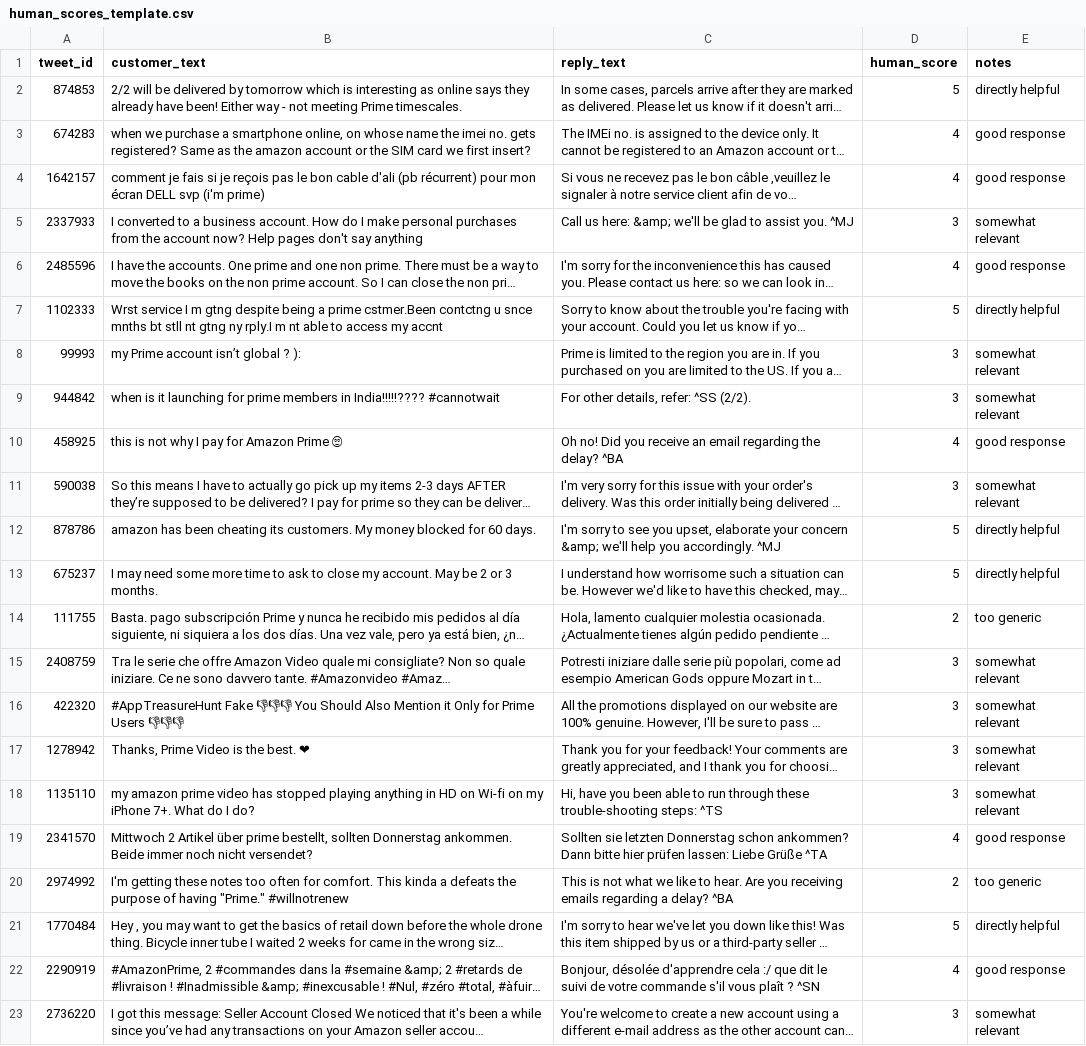
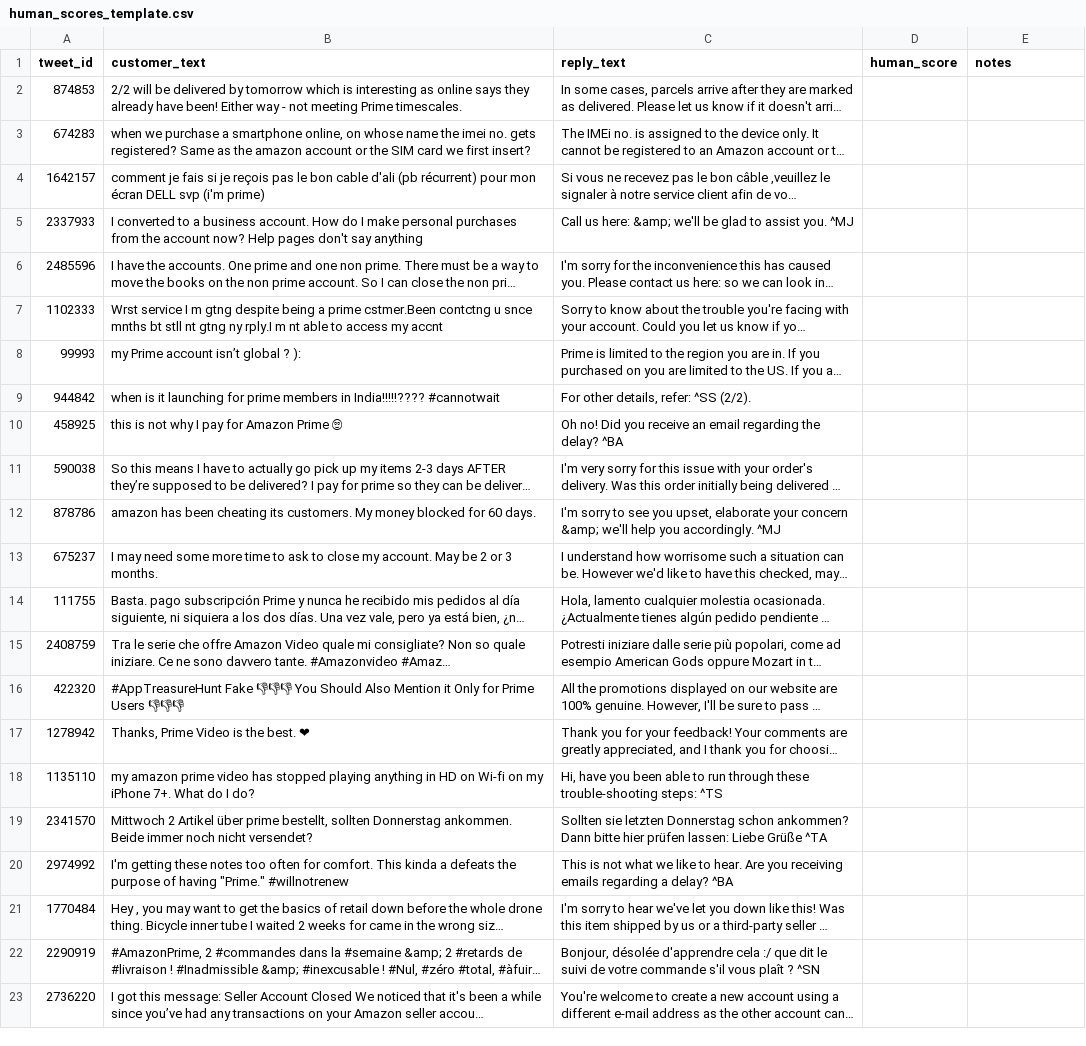
Before and after one commit to VikashRaj-cmd/hiver-support-agent, a CSV file: evaluation/human_scores_template.csv, drawn as a sheet; only a part is shown; long unchanged cells end in …; the diff covers the shown part only; the diff names each change by its address in the sheet, - before the commit and + after, or states it on an @@ line.

Commit message:
complete submission: agent, evaluation, report and decision log

```diff
--- a/evaluation/human_scores_template.csv
+++ b/evaluation/human_scores_template.csv
-D2 (human_score): 5
+D2 (human_score): (empty)
-E2 (notes): directly helpful
+E2 (notes): (empty)
-D3:D4 (human_score): 4
+D3:D4 (human_score): (empty)
-E3:E4 (notes): good response
+E3:E4 (notes): (empty)
-D5 (human_score): 3
+D5 (human_score): (empty)
-E5 (notes): somewhat relevant
+E5 (notes): (empty)
-D6 (human_score): 4
+D6 (human_score): (empty)
-E6 (notes): good response
+E6 (notes): (empty)
-D7 (human_score): 5
+D7 (human_score): (empty)
-E7 (notes): directly helpful
+E7 (notes): (empty)
-D8:D9 (human_score): 3
+D8:D9 (human_score): (empty)
-E8:E9 (notes): somewhat relevant
+E8:E9 (notes): (empty)
-D10 (human_score): 4
+D10 (human_score): (empty)
-E10 (notes): good response
+E10 (notes): (empty)
-D11 (human_score): 3
+D11 (human_score): (empty)
-E11 (notes): somewhat relevant
+E11 (notes): (empty)
-D12:D13 (human_score): 5
+D12:D13 (human_score): (empty)
-E12:E13 (notes): directly helpful
+E12:E13 (notes): (empty)
-D14 (human_score): 2
+D14 (human_score): (empty)
-E14 (notes): too generic
+E14 (notes): (empty)
-D15:D18 (human_score): 3
+D15:D18 (human_score): (empty)
-E15:E18 (notes): somewhat relevant
+E15:E18 (notes): (empty)
-D19 (human_score): 4
+D19 (human_score): (empty)
-E19 (notes): good response
+E19 (notes): (empty)
-D20 (human_score): 2
+D20 (human_score): (empty)
-E20 (notes): too generic
+E20 (notes): (empty)
-D21 (human_score): 5
+D21 (human_score): (empty)
-E21 (notes): directly helpful
+E21 (notes): (empty)
-D22 (human_score): 4
+D22 (human_score): (empty)
-E22 (notes): good response
+E22 (notes): (empty)
-D23 (human_score): 3
+D23 (human_score): (empty)
-E23 (notes): somewhat relevant
+E23 (notes): (empty)
```
Also changed, not shown: 56 edited cells elsewhere in this file, 4 other files.
